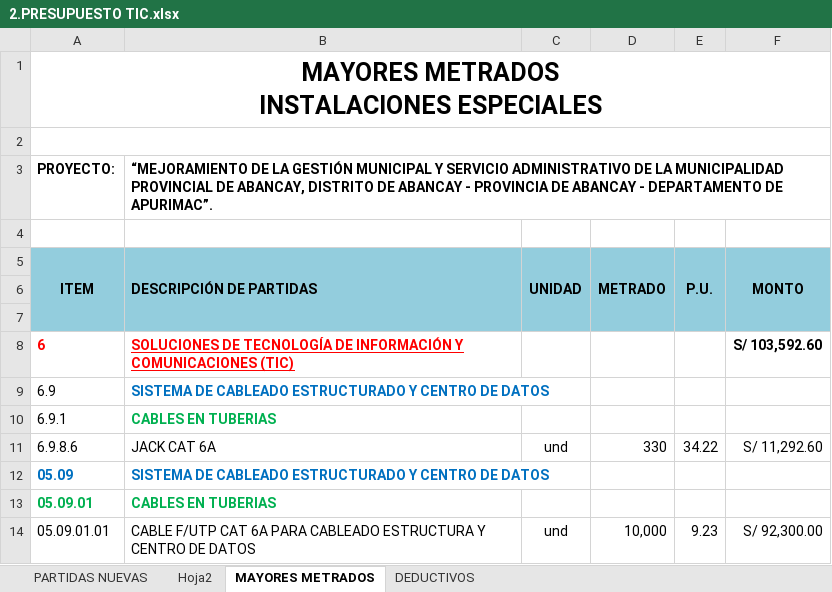
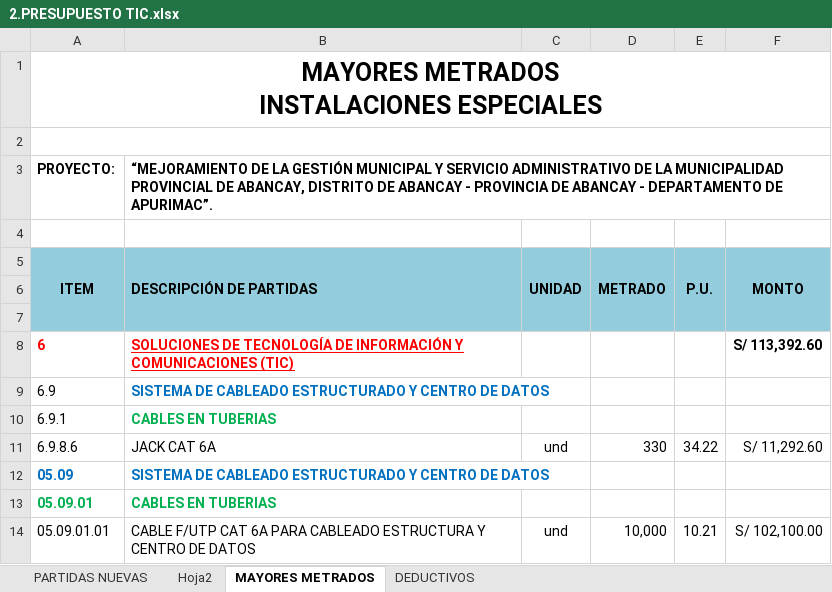
Before and after one commit to mrlivano/TIC-PALACIO, an Excel workbook: AMPLIACION 05 TIC/02. PRESUPUESTO TIC/2.PRESUPUESTO TIC.xlsx, sheet MAYORES METRADOS, drawn as a sheet; values as stored, in another font and other column widths than the file's, no borders; charts and pictures and conditional formats not drawn; the diff names each change by its address in the sheet, - before the commit and + after, or states it on an @@ line.

```diff
--- a/AMPLIACION 05 TIC/02. PRESUPUESTO TIC/2.PRESUPUESTO TIC.xlsx (sheet MAYORES METRADOS)
+++ b/AMPLIACION 05 TIC/02. PRESUPUESTO TIC/2.PRESUPUESTO TIC.xlsx (sheet MAYORES METRADOS)
-F8: S/ 103,592.60
+F8: S/ 113,392.60
-E14: 9.23
+E14: 10.21
-F14: S/ 92,300.00
+F14: S/ 102,100.00
```
Also changed, not shown: sheet PARTIDAS NUEVAS, sheet Hoja2, 12 other files.
